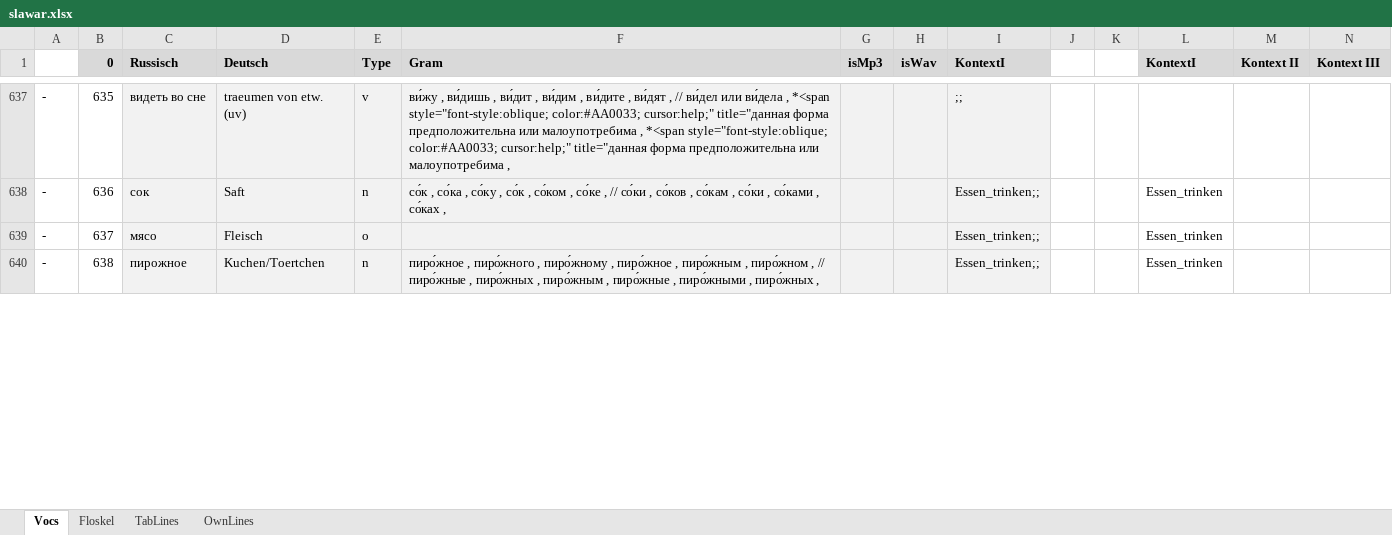
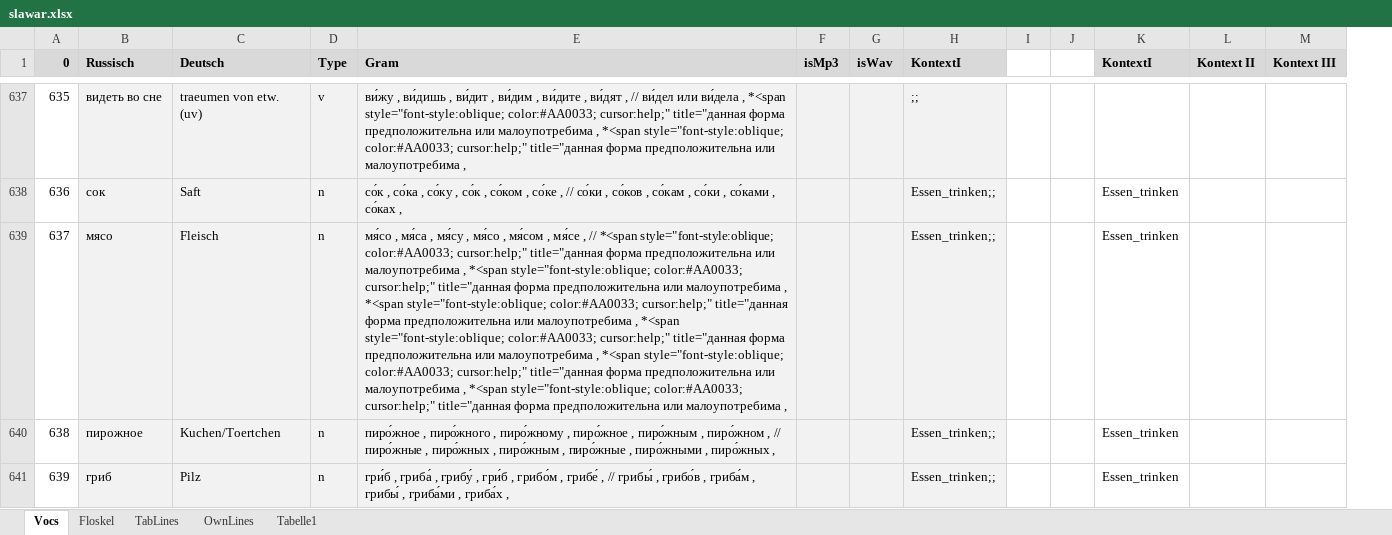
Before and after one commit to wuschwusul/russTrainer, an Excel workbook: data/slawar.xlsx, sheet Vocs, drawn as a sheet; only a part is shown, gaps mark what is left out; values as stored, in another font and other column widths than the file's, no borders; removed rows and columns are numbered as before the commit, all else as after; the diff covers the shown part only; the diff names each change by its address in the sheet, - before the commit and + after, or states it on an @@ line.

```diff
--- a/data/slawar.xlsx (sheet Vocs)
+++ b/data/slawar.xlsx (sheet Vocs)
+sheet tab: Tabelle1
-column A, rows 637-640: all -
-D639 (Type): o
+D639 (Type): n
-E639 (Gram): (empty)
+E639 (Gram): мя́со , мя́са , мя́су , мя́со , мя́сом , мя́се , // *<span style="font-style:oblique; color:#AA0033; cursor:help;" title="данная форма предположительна или малоупотребима , *<span style="font-style:oblique; color:#AA0033; cursor:help;" title="данная форма предположительна или малоупотребима , *<span style="font-style:oblique; color:#AA0033; cursor:help;" title="данная форма предположительна или малоупотребима , *<span style="font-style:oblique; color:#AA0033; cursor:help;" title="данная форма предположительна или малоупотребима , *<span style="font-style:oblique; color:#AA0033; cursor:help;" title="данная форма предположительна или малоупотребима , *<span style="font-style:oblique; color:#AA0033; cursor:help;" title="данная форма предположительна или малоупотребима ,
+row 641: 639 | гриб | Pilz | n | гри́б , гриба́ , грибу́ , гри́б , грибо́м , грибе́ , // грибы́ , грибо́в , гриба́м , грибы́ , гриба́ми , гриба́х , |  |  | Essen_trinken;; |  |  | Essen_trinken
```
Also changed, not shown: 82 added rows, 71 removed rows, 859 edited cells and cell formats elsewhere in this sheet, sheet Floskel, 3 other files.
